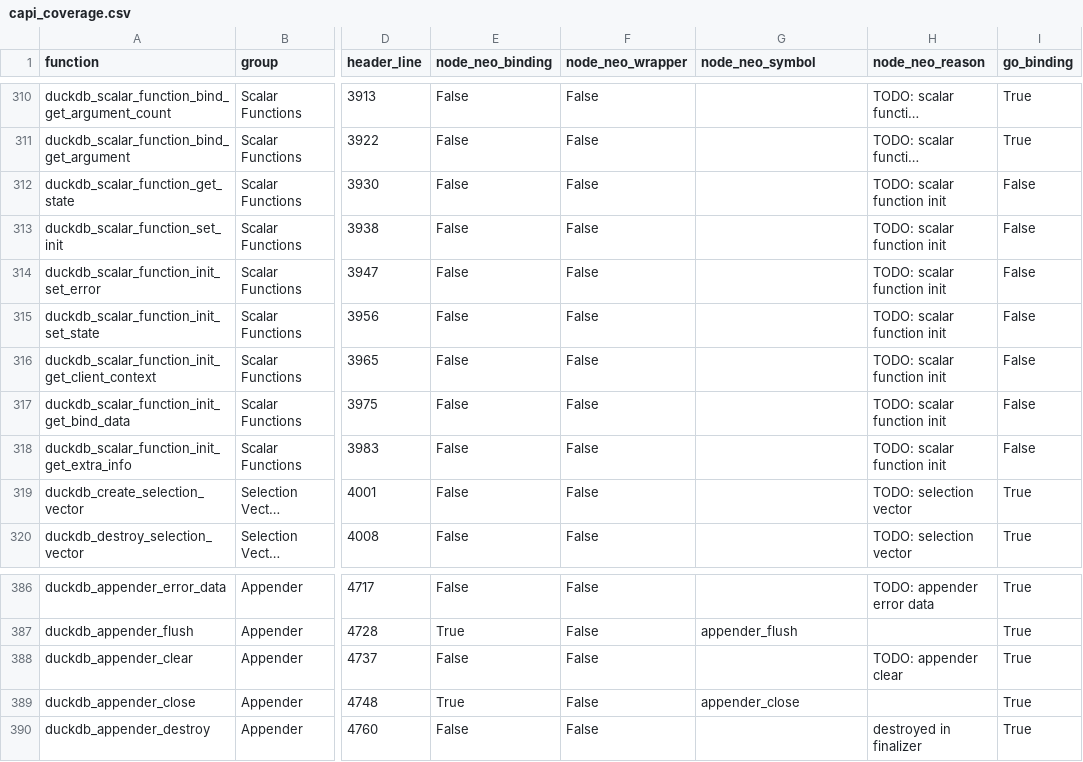
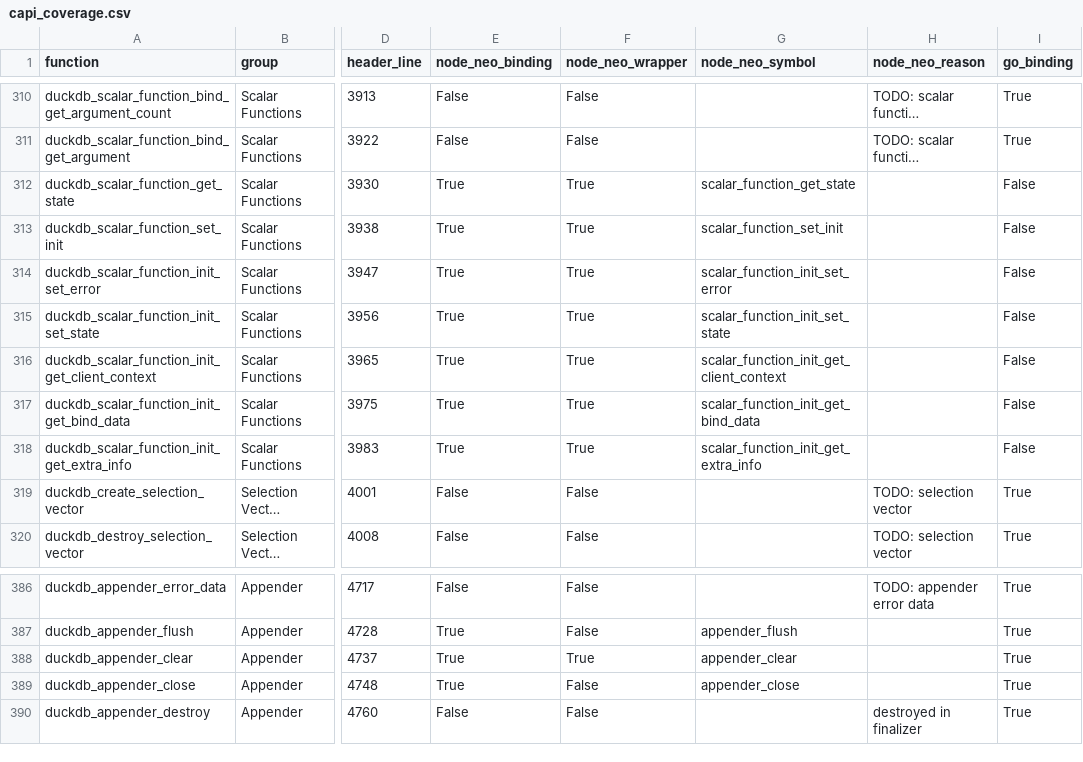
Before and after one commit to duckdb/duckdb-node-neo, a CSV file: tools/capi-coverage/capi_coverage.csv, drawn as a sheet; only a part is shown, gaps mark what is left out; long unchanged cells end in …; the diff names each change by its address in the sheet, - before the commit and + after, or states it on an @@ line.

```diff
--- a/tools/capi-coverage/capi_coverage.csv
+++ b/tools/capi-coverage/capi_coverage.csv
-E312:E318 (node_neo_binding): False
+E312:E318 (node_neo_binding): True
-F312:F318 (node_neo_wrapper): False
+F312:F318 (node_neo_wrapper): True
-G312 (node_neo_symbol): (empty)
+G312 (node_neo_symbol): scalar_function_get_state
-H312:H318 (node_neo_reason): TODO: scalar function init
+H312:H318 (node_neo_reason): (empty)
-G313 (node_neo_symbol): (empty)
+G313 (node_neo_symbol): scalar_function_set_init
-G314 (node_neo_symbol): (empty)
+G314 (node_neo_symbol): scalar_function_init_set_error
-G315 (node_neo_symbol): (empty)
+G315 (node_neo_symbol): scalar_function_init_set_state
-G316 (node_neo_symbol): (empty)
+G316 (node_neo_symbol): scalar_function_init_get_client_context
-G317 (node_neo_symbol): (empty)
+G317 (node_neo_symbol): scalar_function_init_get_bind_data
-G318 (node_neo_symbol): (empty)
+G318 (node_neo_symbol): scalar_function_init_get_extra_info
-E388 (node_neo_binding): False
+E388 (node_neo_binding): True
-F388 (node_neo_wrapper): False
+F388 (node_neo_wrapper): True
-G388 (node_neo_symbol): (empty)
+G388 (node_neo_symbol): appender_clear
-H388 (node_neo_reason): TODO: appender clear
+H388 (node_neo_reason): (empty)
```
Also changed, not shown: 1 other file.
